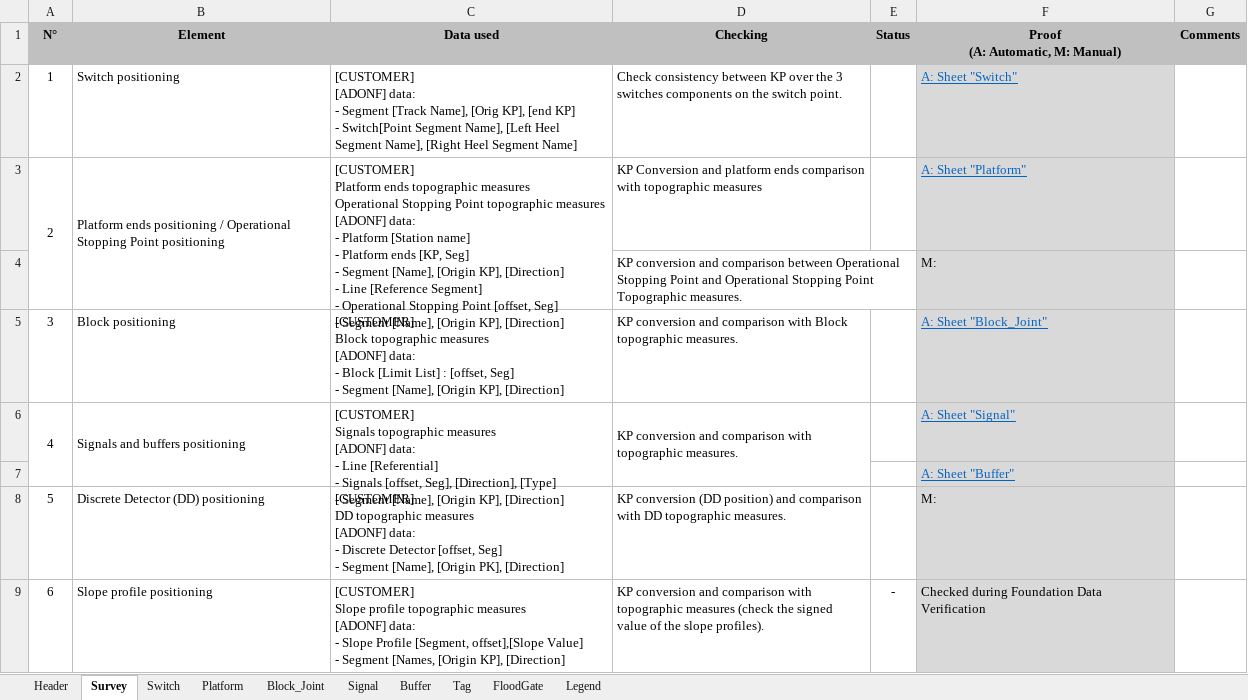
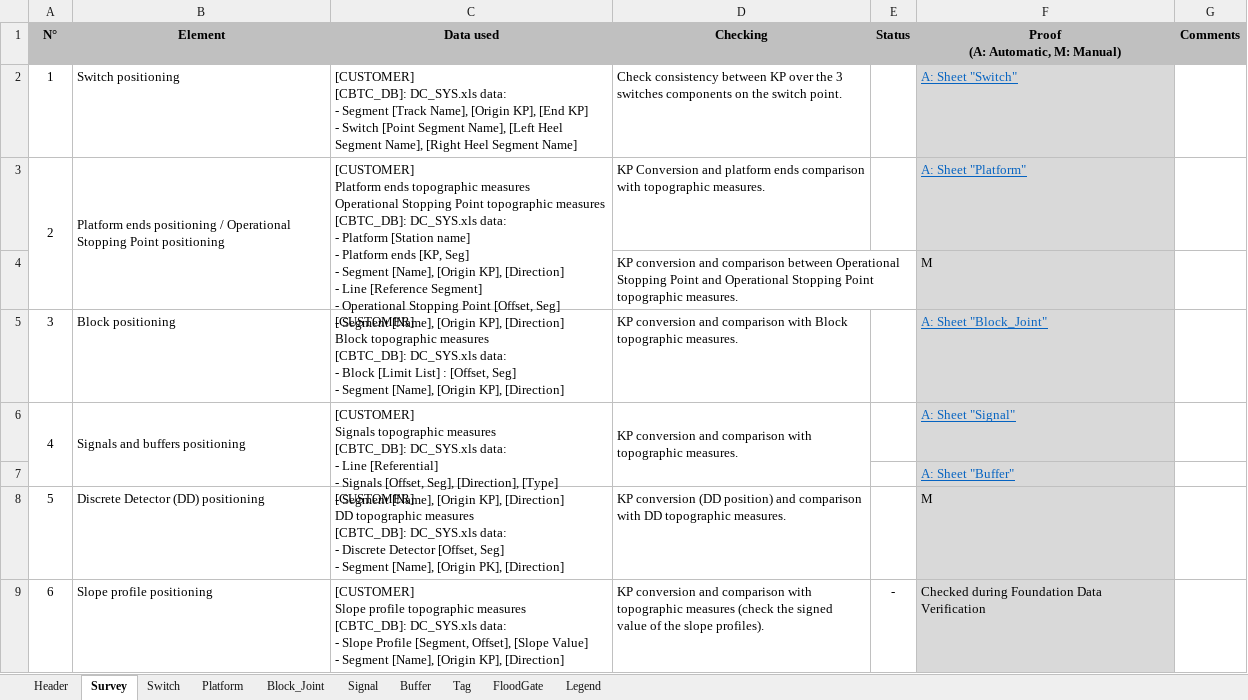
Before and after one commit to clementnader/cbtc_configuration_checking, an Excel workbook: prj/src/templates/template_survey_verification.xlsx, sheet Survey, drawn as a sheet; only a part is shown; values as stored, in another font and other column widths than the file's, no borders; conditional formats not drawn; ↵ is a line break in a cell; the diff covers the shown part only; the diff names each change by its address in the sheet, - before the commit and + after, or states it on an @@ line.

Commit message:
Modify survey template to adapt to versions after 7.2.0.0 with a line for PSD. Change the way to get GA version, in order to print the info and check here if version is older than 7.2.0.0 to delete the associated line in the survey template.

```diff
--- a/prj/src/templates/template_survey_verification.xlsx (sheet Survey)
+++ b/prj/src/templates/template_survey_verification.xlsx (sheet Survey)
-C2 (Data used): [CUSTOMER] ↵ [ADONF] data: ↵ - Segment [Track Name], [Orig KP], [end KP] ↵ - Switch[Point Segment Name],…
+C2 (Data used): [CUSTOMER] ↵ [CBTC_DB]: DC_SYS.xls data: ↵ - Segment [Track Name], [Origin KP], [End KP] ↵ - Switch [Point Segment Name],…
-C3 (Data used): …topographic measures ↵ [ADONF] data: ↵ - Platform [Station name] ↵ - Platform ends [KP, Seg] ↵ - Segment [Name], [Origin KP], [Direction] ↵ - Line [Reference Segment] ↵ - Operational Stopping Point [offset, Seg] ↵ -…
+C3 (Data used): …topographic measures ↵ [CBTC_DB]: DC_SYS.xls data: ↵ - Platform [Station name] ↵ - Platform ends [KP, Seg] ↵ - Segment [Name], [Origin KP], [Direction] ↵ - Line [Reference Segment] ↵ - Operational Stopping Point [Offset, Seg] ↵ -…
-D3 (Checking): …with topographic measures
+D3 (Checking): …with topographic measures.
-D4 (Checking): …Stopping Point Topographic measures.
+D4 (Checking): …Stopping Point topographic measures.
-F4 (Proof (A: Automatic, M: Manual)): M:
+F4 (Proof (A: Automatic, M: Manual)): M
-C5 (Data used): …topographic measures ↵ [ADONF] data: ↵ - Block [Limit List] : [offset, Seg] ↵ -…
+C5 (Data used): …topographic measures ↵ [CBTC_DB]: DC_SYS.xls data: ↵ - Block [Limit List] : [Offset, Seg] ↵ -…
-C6 (Data used): …topographic measures ↵ [ADONF] data: ↵ - Line [Referential] ↵ - Signals [offset, Seg], [Direction],…
+C6 (Data used): …topographic measures ↵ [CBTC_DB]: DC_SYS.xls data: ↵ - Line [Referential] ↵ - Signals [Offset, Seg], [Direction],…
-C8 (Data used): …topographic measures ↵ [ADONF] data: ↵ - Discrete Detector [offset, Seg] ↵ -…
+C8 (Data used): …topographic measures ↵ [CBTC_DB]: DC_SYS.xls data: ↵ - Discrete Detector [Offset, Seg] ↵ -…
-F8 (Proof (A: Automatic, M: Manual)): M:
+F8 (Proof (A: Automatic, M: Manual)): M
-C9 (Data used): …topographic measures ↵ [ADONF] data: ↵ - Slope Profile [Segment, offset],[Slope Value] ↵ - Segment [Names, [Origin KP],…
+C9 (Data used): …topographic measures ↵ [CBTC_DB]: DC_SYS.xls data: ↵ - Slope Profile [Segment, Offset], [Slope Value] ↵ - Segment [Name], [Origin KP],…
```
Also changed, not shown: 1 added row and 10 edited cells elsewhere in this sheet, 13 other files.
